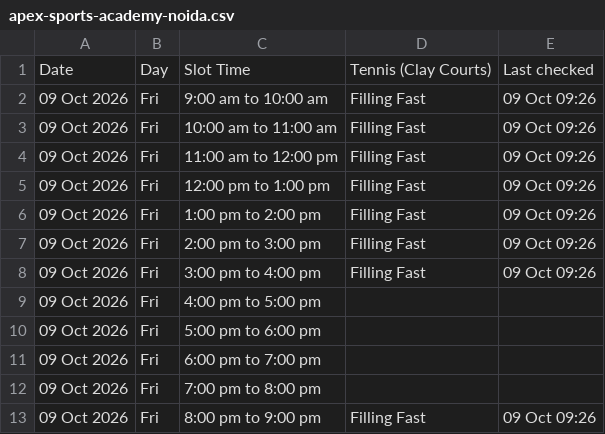
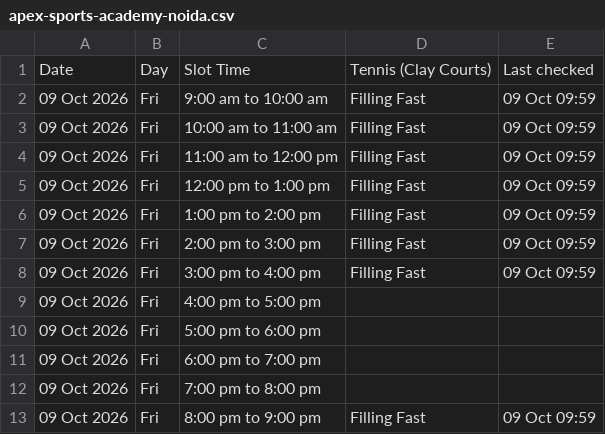
Before and after one commit to vij006/hudle-watch, a CSV file: output-tennis/venues/apex-sports-academy-noida.csv, drawn as a sheet.

```diff
--- a/output-tennis/venues/apex-sports-academy-noida.csv
+++ b/output-tennis/venues/apex-sports-academy-noida.csv
@@ -1,9 +1,9 @@
 Date,Day,Slot Time,Tennis (Clay Courts),Last checked
-09 Oct 2026,Fri,9:00 am to 10:00 am,Filling Fast,09 Oct 09:26
-09 Oct 2026,Fri,10:00 am to 11:00 am,Filling Fast,09 Oct 09:26
-09 Oct 2026,Fri,11:00 am to 12:00 pm,Filling Fast,09 Oct 09:26
-09 Oct 2026,Fri,12:00 pm to 1:00 pm,Filling Fast,09 Oct 09:26
-09 Oct 2026,Fri,1:00 pm to 2:00 pm,Filling Fast,09 Oct 09:26
-09 Oct 2026,Fri,2:00 pm to 3:00 pm,Filling Fast,09 Oct 09:26
-09 Oct 2026,Fri,3:00 pm to 4:00 pm,Filling Fast,09 Oct 09:26
+09 Oct 2026,Fri,9:00 am to 10:00 am,Filling Fast,09 Oct 09:59
+09 Oct 2026,Fri,10:00 am to 11:00 am,Filling Fast,09 Oct 09:59
+09 Oct 2026,Fri,11:00 am to 12:00 pm,Filling Fast,09 Oct 09:59
+09 Oct 2026,Fri,12:00 pm to 1:00 pm,Filling Fast,09 Oct 09:59
+09 Oct 2026,Fri,1:00 pm to 2:00 pm,Filling Fast,09 Oct 09:59
+09 Oct 2026,Fri,2:00 pm to 3:00 pm,Filling Fast,09 Oct 09:59
+09 Oct 2026,Fri,3:00 pm to 4:00 pm,Filling Fast,09 Oct 09:59
 09 Oct 2026,Fri,4:00 pm to 5:00 pm,,
@@ -12,2 +12,2 @@ Date,Day,Slot Time,Tennis (Clay Courts),Last checked
 09 Oct 2026,Fri,7:00 pm to 8:00 pm,,
-09 Oct 2026,Fri,8:00 pm to 9:00 pm,Filling Fast,09 Oct 09:26
+09 Oct 2026,Fri,8:00 pm to 9:00 pm,Filling Fast,09 Oct 09:59
```
Also changed, not shown: output-tennis/archive.csv, output-tennis/latest.csv, 7 other files.
